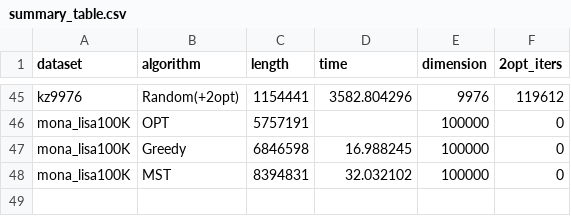
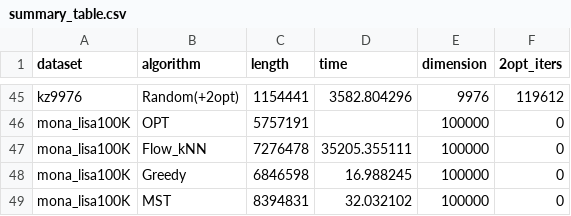
Before and after one commit to hoonably/traveling-salesman, a CSV file: summary/summary_table.csv, drawn as a sheet; only a part is shown, gaps mark what is left out.

Commit message:
Flow_kNN monalisa

```diff
--- a/summary/summary_table.csv
+++ b/summary/summary_table.csv
@@ -46,2 +46,3 @@ kz9976,Random(+2opt),1154441,3582.804296,9976,119612
 mona_lisa100K,OPT,5757191,,100000,0
+mona_lisa100K,Flow_kNN,7276478,35205.355111,100000,0
 mona_lisa100K,Greedy,6846598,16.988245,100000,0
```
Also changed, not shown: 3 other files.
